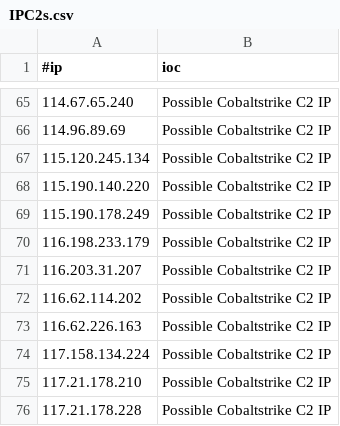
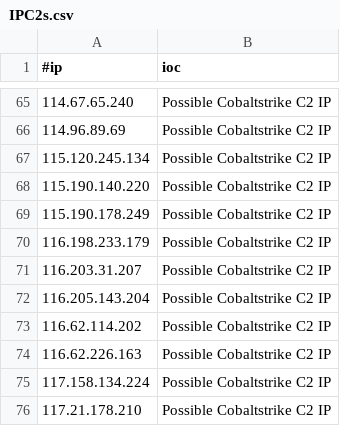
Before and after one commit to Xavier001/IOCs, a CSV file: IPC2s.csv, drawn as a sheet; only a part is shown, gaps mark what is left out; the shorter side is filled out with more unchanged rows; the diff names each change by its address in the sheet, - before the commit and + after, or states it on an @@ line.

```diff
--- a/IPC2s.csv
+++ b/IPC2s.csv
+row 72: 116.205.143.204 | Possible Cobaltstrike C2 IP
```
Also changed, not shown: 3 other files.
